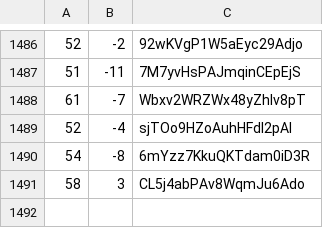
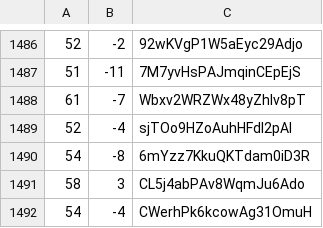
Before and after one commit to martinjc/action-and-map, a CSV file: web/data/data.csv, drawn as a sheet; only a part is shown, gaps mark what is left out; the diff names each change by its address in the sheet, - before the commit and + after, or states it on an @@ line.

Commit message:
update

```diff
--- a/web/data/data.csv
+++ b/web/data/data.csv
+row 1492: 54 | -4 | CWerhPk6kcowAg31OmuH
```
